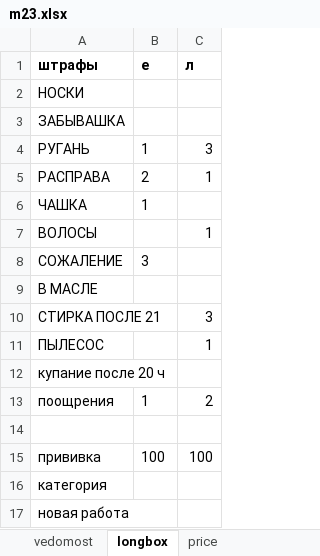
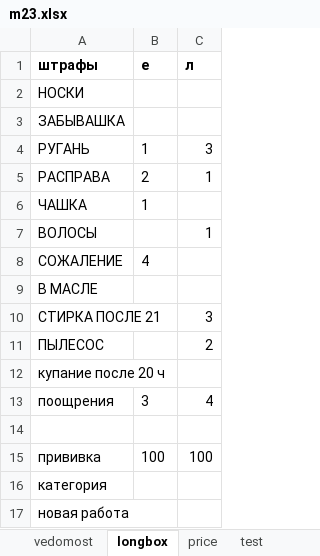
Before and after one commit to EgorVjalkov/study_to_live, an Excel workbook: months/m23/m23.xlsx, sheet longbox, drawn as a sheet; values as stored, in another font and other column widths than the file's, no borders; conditional formats not drawn; the diff names each change by its address in the sheet, - before the commit and + after, or states it on an @@ line.

```diff
--- a/months/m23/m23.xlsx (sheet longbox)
+++ b/months/m23/m23.xlsx (sheet longbox)
-B8 (е): 3
+B8 (е): 4
-C11 (л): 1
+C11 (л): 2
-B13 (е): 1
+B13 (е): 3
-C13 (л): 2
+C13 (л): 4
```
Also changed, not shown: sheet vedomost, sheet price, other sheet tabs, formulas that keep their value, 2 other files.
